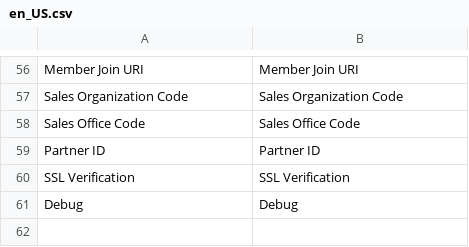
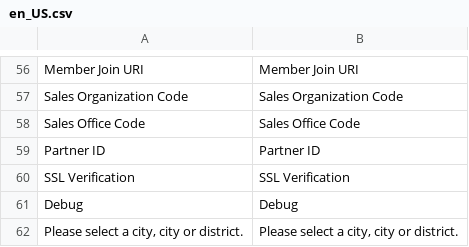
Before and after one commit to congvt305/staging-twap, a CSV file: app/code/Amore/CustomerRegistration/i18n/en_US.csv, drawn as a sheet; only a part is shown, gaps mark what is left out; the diff names each change by its address in the sheet, - before the commit and + after, or states it on an @@ line.

```diff
--- a/app/code/Amore/CustomerRegistration/i18n/en_US.csv
+++ b/app/code/Amore/CustomerRegistration/i18n/en_US.csv
+row 62: Please select a city, city or district. | Please select a city, city or district.
```
Also changed, not shown: app/code/Amore/CustomerRegistration/i18n/zh_Hant_TW.csv, app/code/Eguana/EventManager/i18n/en_US.csv, 5 other files.
